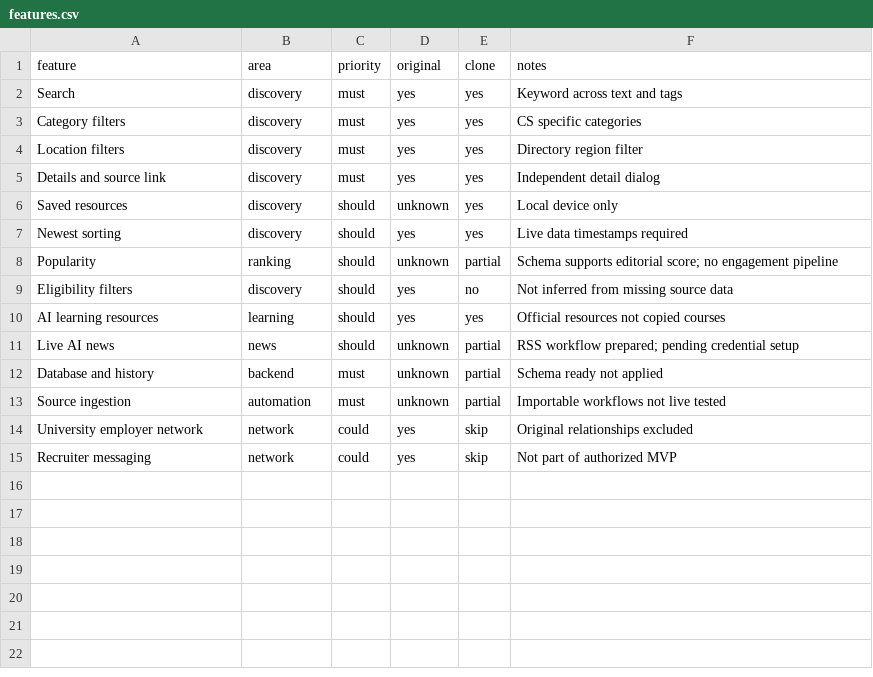
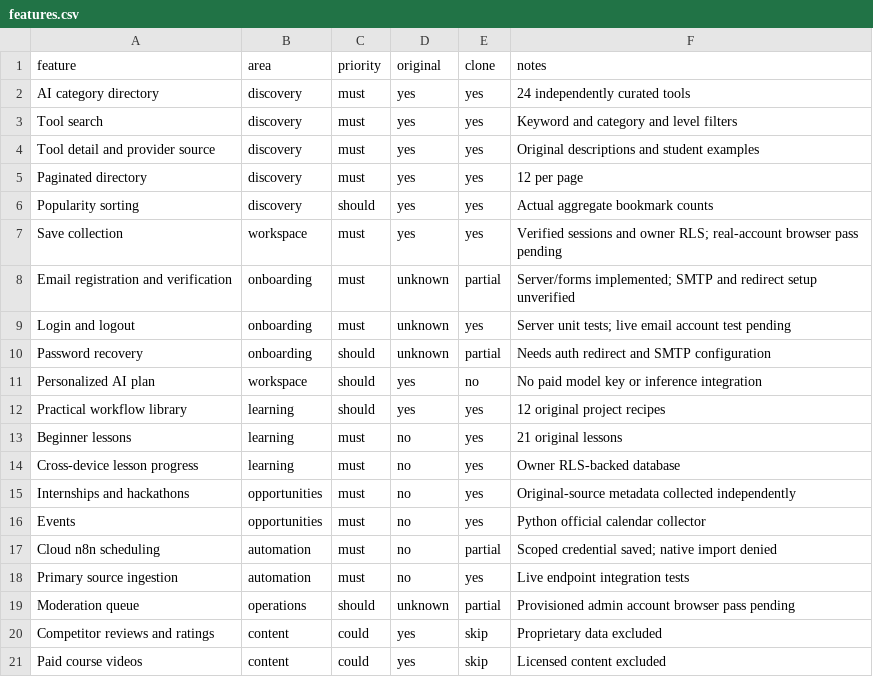
Before and after one commit to theraimzhanov/campus-signal, a CSV file: replica/features.csv, drawn as a sheet.

Commit message:
Build the multi-page CS student platform with auth, AI library and scoped ingestion

```diff
--- a/replica/features.csv
+++ b/replica/features.csv
@@ -1,15 +1,21 @@
 feature,area,priority,original,clone,notes
-Search,discovery,must,yes,yes,Keyword across text and tags
-Category filters,discovery,must,yes,yes,CS specific categories
-Location filters,discovery,must,yes,yes,Directory region filter
-Details and source link,discovery,must,yes,yes,Independent detail dialog
-Saved resources,discovery,should,unknown,yes,Local device only
-Newest sorting,discovery,should,yes,yes,Live data timestamps required
-Popularity,ranking,should,unknown,partial,Schema supports editorial score; no engagement pipeline
-Eligibility filters,discovery,should,yes,no,Not inferred from missing source data
-AI learning resources,learning,should,yes,yes,Official resources not copied courses
-Live AI news,news,should,unknown,partial,RSS workflow prepared; pending credential setup
-Database and history,backend,must,unknown,partial,Schema ready not applied
-Source ingestion,automation,must,unknown,partial,Importable workflows not live tested
-University employer network,network,could,yes,skip,Original relationships excluded
-Recruiter messaging,network,could,yes,skip,Not part of authorized MVP
+AI category directory,discovery,must,yes,yes,24 independently curated tools
+Tool search,discovery,must,yes,yes,Keyword and category and level filters
+Tool detail and provider source,discovery,must,yes,yes,Original descriptions and student examples
+Paginated directory,discovery,must,yes,yes,12 per page
+Popularity sorting,discovery,should,yes,yes,Actual aggregate bookmark counts
+Save collection,workspace,must,yes,yes,Verified sessions and owner RLS; real-account browser pass pending
+Email registration and verification,onboarding,must,unknown,partial,Server/forms implemented; SMTP and redirect setup unverified
+Login and logout,onboarding,must,unknown,yes,Server unit tests; live email account test pending
+Password recovery,onboarding,should,unknown,partial,Needs auth redirect and SMTP configuration
+Personalized AI plan,workspace,should,yes,no,No paid model key or inference integration
+Practical workflow library,learning,should,yes,yes,12 original project recipes
+Beginner lessons,learning,must,no,yes,21 original lessons
+Cross-device lesson progress,learning,must,no,yes,Owner RLS-backed database
+Internships and hackathons,opportunities,must,no,yes,Original-source metadata collected independently
+Events,opportunities,must,no,yes,Python official calendar collector
+Cloud n8n scheduling,automation,must,no,partial,Scoped credential saved; native import denied
+Primary source ingestion,automation,must,no,yes,Live endpoint integration tests
+Moderation queue,operations,should,unknown,partial,Provisioned admin account browser pass pending
+Competitor reviews and ratings,content,could,yes,skip,Proprietary data excluded
+Paid course videos,content,could,yes,skip,Licensed content excluded
```
Also changed, not shown: 39 other files.
